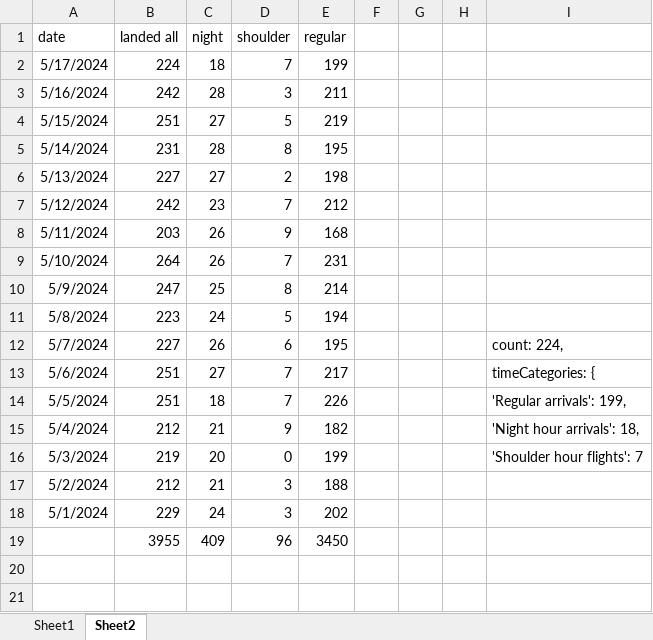
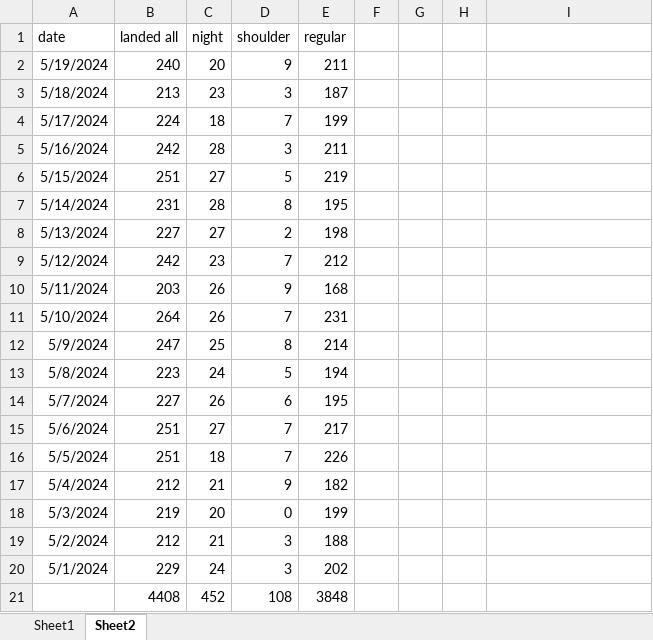
Before and after one commit to stillawake17/FlightViz, an Excel workbook: Daily data_240424a.xlsx, sheet Sheet2, drawn as a sheet; values as stored, in another font and other column widths than the file's, no borders; removed rows and columns are numbered as before the commit, all else as after; the diff names each change by its address in the sheet, - before the commit and + after, or states it on an @@ line.

```diff
--- a/Daily data_240424a.xlsx (sheet Sheet2)
+++ b/Daily data_240424a.xlsx (sheet Sheet2)
+row 2: 5/19/2024 | 240 | 20 | 9 | 211
+row 3: 5/18/2024 | 213 | 23 | 3 | 187
-I14: count: 224,
+I14: (empty)
-I15: timeCategories: {
+I15: (empty)
-I16: 'Regular arrivals': 199,
+I16: (empty)
-I17: 'Night hour arrivals': 18,
+I17: (empty)
-I18: 'Shoulder hour flights': 7
+I18: (empty)
-row 19:  | 3955 | 409 | 96 | 3450
+row 21:  | 4408 | 452 | 108 | 3848
```
Also changed, not shown: 14 other files.
